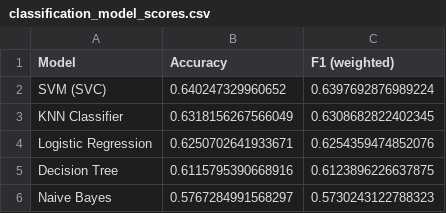
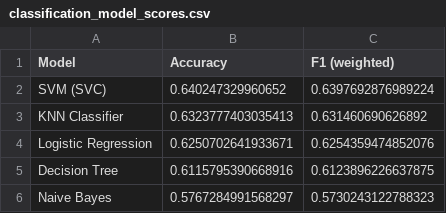
Before and after one commit to Kamalini29/ML-Capstone, a CSV file: models/classification_model_scores.csv, drawn as a sheet.

```diff
--- a/models/classification_model_scores.csv
+++ b/models/classification_model_scores.csv
@@ -2,3 +2,3 @@ Model,Accuracy,F1 (weighted)
 SVM (SVC),0.640247329960652,0.6397692876989224
-KNN Classifier,0.6318156267566049,0.6308682822402345
+KNN Classifier,0.6323777403035413,0.631460690626892
 Logistic Regression,0.6250702641933671,0.6254359474852076
```
Also changed, not shown: 1 other file.
